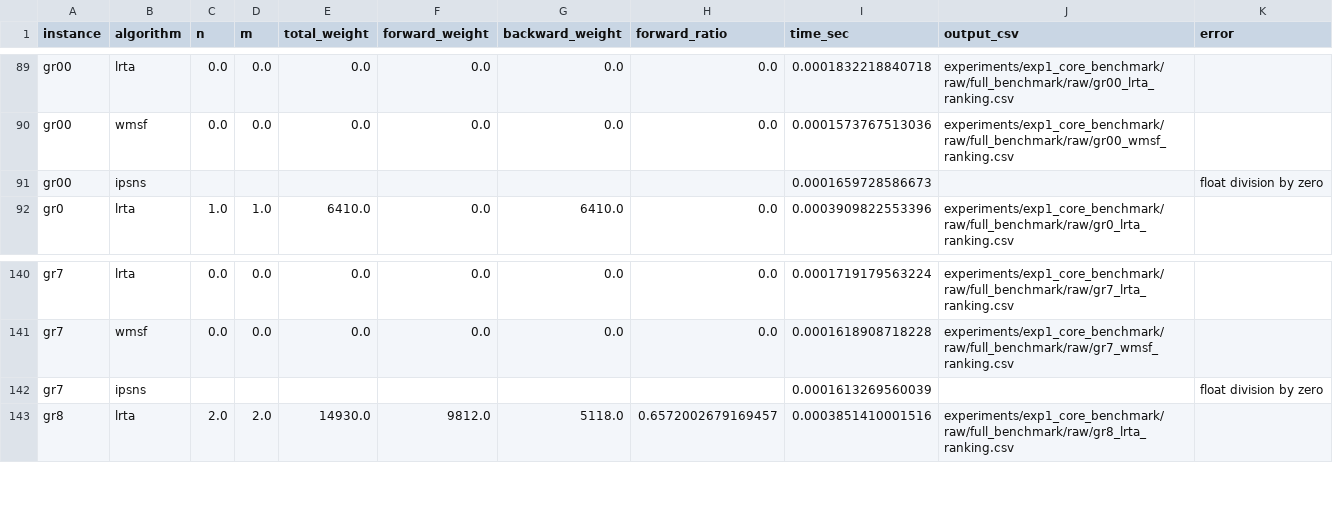
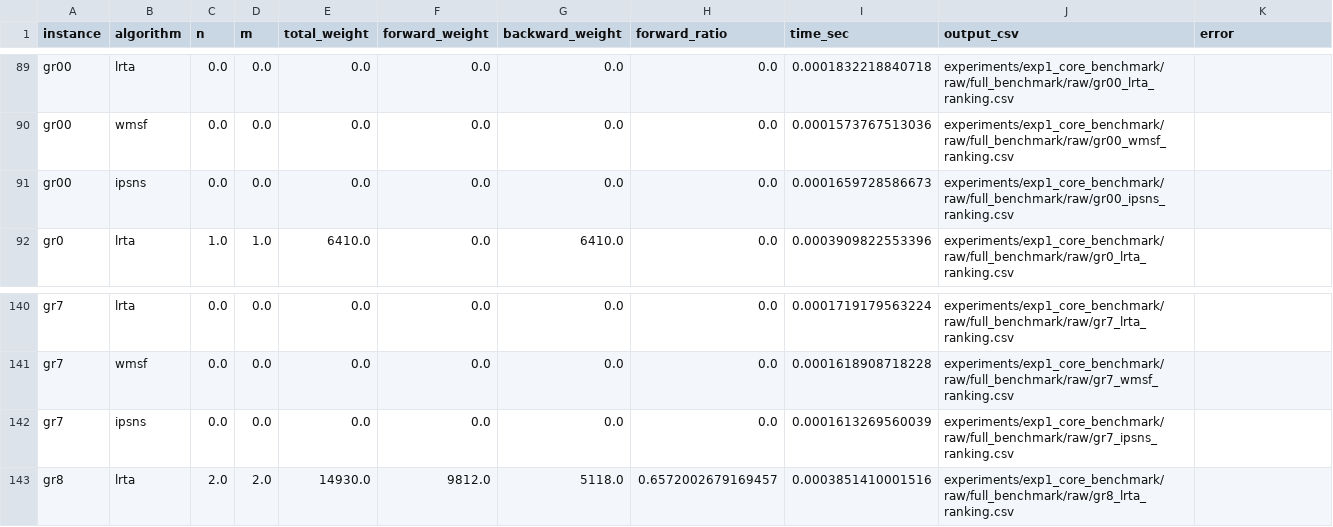
Before and after one commit to SoroushVahidi/minimum-weighted-fas-heuristics, a CSV file: experiments/exp1_core_benchmark/summary/exp1_raw_summary.csv, drawn as a sheet; only a part is shown, gaps mark what is left out; removed rows and columns are numbered as before the commit, all else as after; the diff names each change by its address in the sheet, - before the commit and + after, or states it on an @@ line.

```diff
--- a/experiments/exp1_core_benchmark/summary/exp1_raw_summary.csv
+++ b/experiments/exp1_core_benchmark/summary/exp1_raw_summary.csv
-row 91: gr00 | ipsns |  |  |  |  |  |  | 0.0001659728586673 |  | float division by zero
+row 91: gr00 | ipsns | 0.0 | 0.0 | 0.0 | 0.0 | 0.0 | 0.0 | 0.0001659728586673 | experiments/exp1_core_benchmark/raw/full_benchmark/raw/gr00_ipsns_ranking.csv
-row 142: gr7 | ipsns |  |  |  |  |  |  | 0.0001613269560039 |  | float division by zero
+row 142: gr7 | ipsns | 0.0 | 0.0 | 0.0 | 0.0 | 0.0 | 0.0 | 0.0001613269560039 | experiments/exp1_core_benchmark/raw/full_benchmark/raw/gr7_ipsns_ranking.csv
```
Also changed, not shown: 10 other files.
